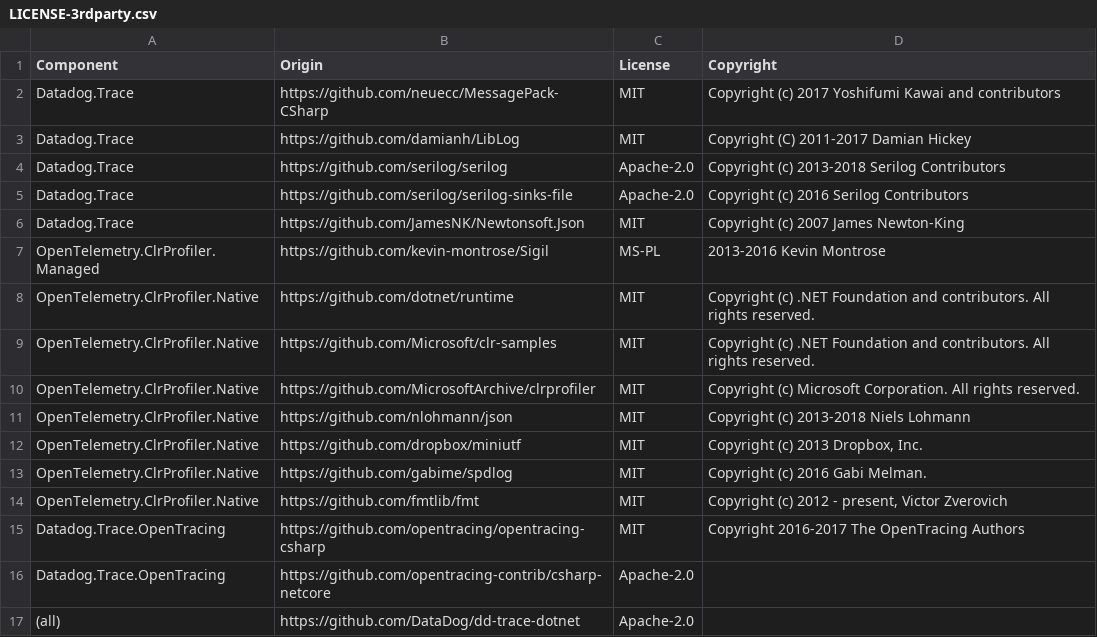
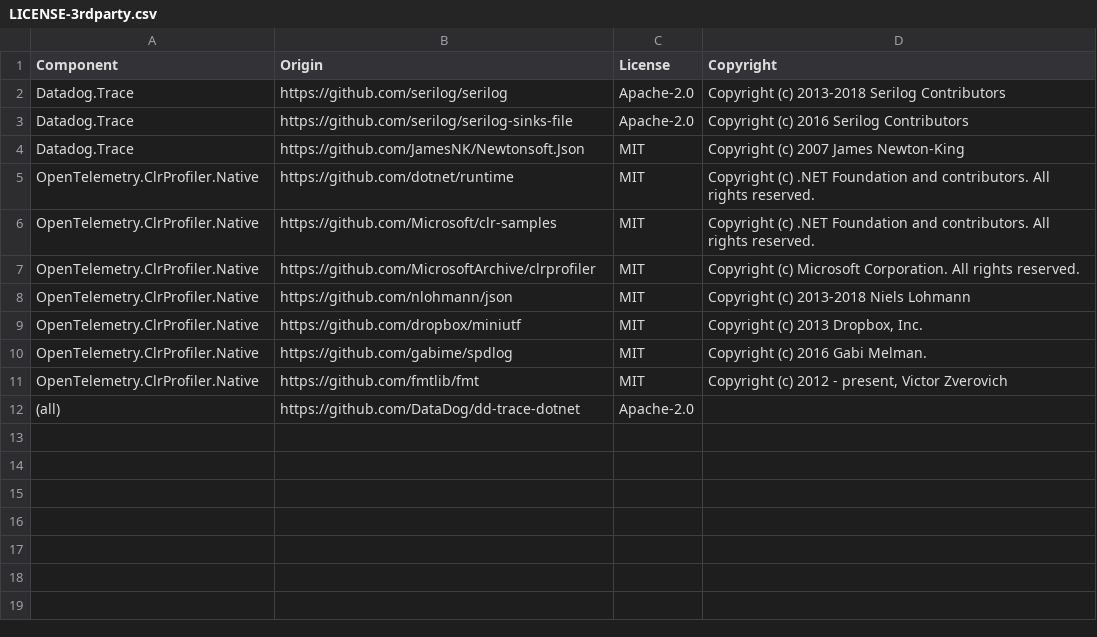
Before and after one commit to open-telemetry/opentelemetry-dotnet-instrumentation, a CSV file: LICENSE-3rdparty.csv, drawn as a sheet; the diff names each change by its address in the sheet, - before the commit and + after, or states it on an @@ line.

Commit message:
Update documentation with latest bytecode instrumentation information (#313)
* - Update DESIGN documentation to remove mentions of callsite
- Update DESIGN documentation for JITCompilation events, now that callsite instrumentation has been removed
- Rename "Datadog_IISPreInitStart" to "OpenTelemetry_IISPreInitStart"

* Update LICENSE-3rdparty.csv

```diff
--- a/LICENSE-3rdparty.csv
+++ b/LICENSE-3rdparty.csv
-row 2: Datadog.Trace | https://github.com/neuecc/MessagePack-CSharp | MIT | Copyright (c) 2017 Yoshifumi Kawai and contributors
-row 3: Datadog.Trace | https://github.com/damianh/LibLog | MIT | Copyright (C) 2011-2017 Damian Hickey
-row 7: OpenTelemetry.ClrProfiler.Managed | https://github.com/kevin-montrose/Sigil | MS-PL | 2013-2016 Kevin Montrose
-row 15: Datadog.Trace.OpenTracing | https://github.com/opentracing/opentracing-csharp | MIT | Copyright 2016-2017 The OpenTracing Authors
-row 16: Datadog.Trace.OpenTracing | https://github.com/opentracing-contrib/csharp-netcore | Apache-2.0
```
Also changed, not shown: 2 other files.
